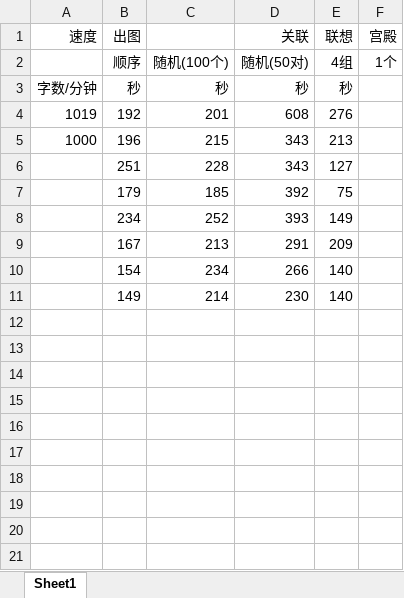
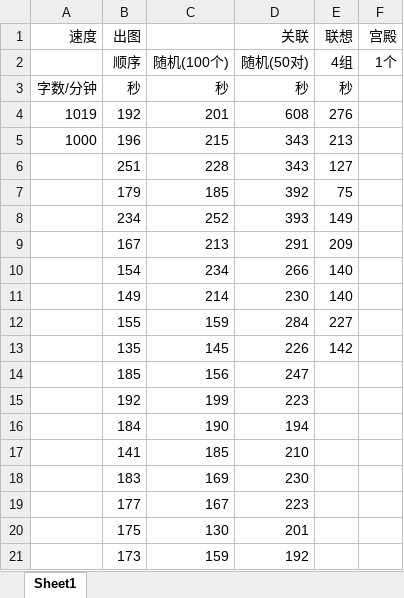
Before and after one commit to FeatherHunter/StudyNotes, an Excel workbook: English/Super Memory/quick_reading.xlsx, sheet Sheet1, drawn as a sheet; values as stored, in another font and other column widths than the file's, no borders; charts and pictures not drawn; the diff names each change by its address in the sheet, - before the commit and + after, or states it on an @@ line.

```diff
--- a/English/Super Memory/quick_reading.xlsx (sheet Sheet1)
+++ b/English/Super Memory/quick_reading.xlsx (sheet Sheet1)
+row 12:  | 155 | 159 | 284 | 227
+row 13:  | 135 | 145 | 226 | 142
+row 14:  | 185 | 156 | 247
+row 15:  | 192 | 199 | 223
+row 16:  | 184 | 190 | 194
+row 17:  | 141 | 185 | 210
+row 18:  | 183 | 169 | 230
+row 19:  | 177 | 167 | 223
+row 20:  | 175 | 130 | 201
+row 21:  | 173 | 159 | 192
```
Also changed, not shown: charts or pictures, English/Super Memory/复习.xlsx, 9 other files.
